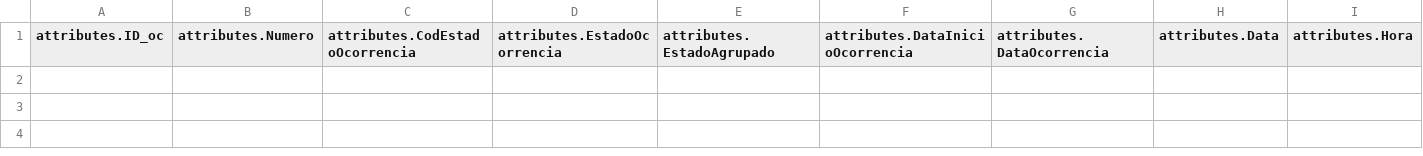
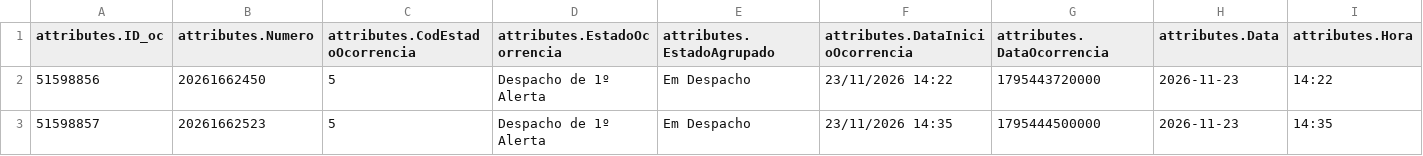
Before and after one commit to CatiaBarros/occurrence-data-collector, a CSV file: Ocorrencias_incendio.csv, drawn as a sheet; only a part is shown; rows hold the shown columns only; the diff names each change by its address in the sheet, - before the commit and + after, or states it on an @@ line.

```diff
--- a/Ocorrencias_incendio.csv
+++ b/Ocorrencias_incendio.csv
+row 2: 51598856 | 20261662450 | 5 | Despacho de 1º Alerta | Em Despacho | 23/11/2026 14:22 | 1795443720000 | 2026-11-23 | 14:22
+row 3: 51598857 | 20261662523 | 5 | Despacho de 1º Alerta | Em Despacho | 23/11/2026 14:35 | 1795444500000 | 2026-11-23 | 14:35
```
Also changed, not shown: Ocorrencias_mau_tempo.csv, dados_prociv_expanded.csv, 1 other file.
